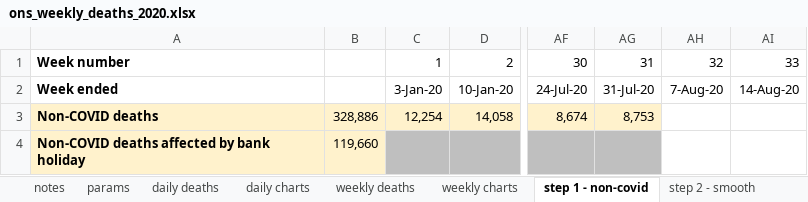
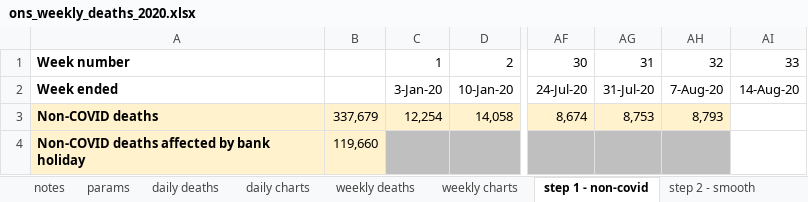
Before and after one commit to Logiqx/on-stats, an Excel workbook: data/ons_weekly_deaths_2020.xlsx, sheet step 1 - non-covid, drawn as a sheet; only a part is shown, gaps mark what is left out; values as stored, in another font and other column widths than the file's, no borders; charts and pictures not drawn; the diff names each change by its address in the sheet, - before the commit and + after, or states it on an @@ line.

```diff
--- a/data/ons_weekly_deaths_2020.xlsx (sheet step 1 - non-covid)
+++ b/data/ons_weekly_deaths_2020.xlsx (sheet step 1 - non-covid)
-B3: 328,886
+B3: 337,679
-AH3: (empty)
+AH3: 8,793
-AH3 fill: none
+AH3 fill: #FFF2CC
-AH4 fill: none
+AH4 fill: #BFBFBF
```
Also changed, not shown: sheet daily deaths, sheet weekly deaths, sheet step 4 - combine, sheet step 3 - shift, sheet step 2 - smooth, formulas that keep their value, charts or pictures, data/ons_weekly_deaths.xlsx, data/ons_weekly_deaths_per_capita.xlsx.
